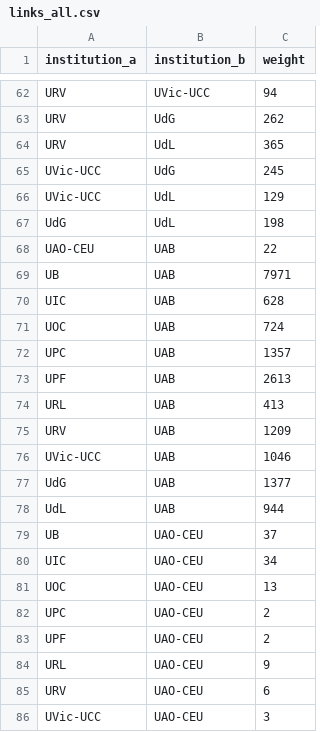
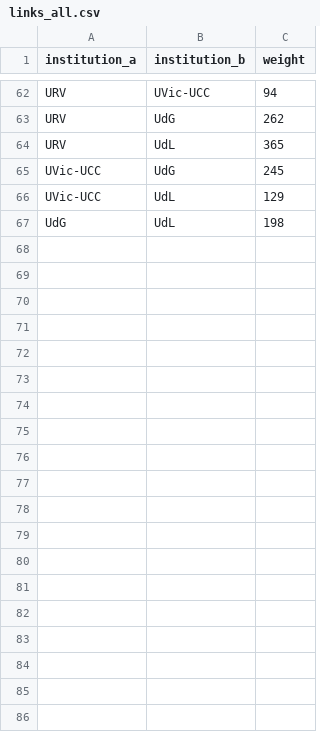
Before and after one commit to AdriRed/science-squared-avbd, a CSV file: data/processed/links_all.csv, drawn as a sheet; only a part is shown, gaps mark what is left out; the diff covers the shown part only; the diff names each change by its address in the sheet, - before the commit and + after, or states it on an @@ line.

```diff
--- a/data/processed/links_all.csv
+++ b/data/processed/links_all.csv
-row 68: UAO-CEU | UAB | 22
-row 69: UB | UAB | 7971
-row 70: UIC | UAB | 628
-row 71: UOC | UAB | 724
-row 72: UPC | UAB | 1357
-row 73: UPF | UAB | 2613
-row 74: URL | UAB | 413
-row 75: URV | UAB | 1209
-row 76: UVic-UCC | UAB | 1046
-row 77: UdG | UAB | 1377
-row 78: UdL | UAB | 944
-row 79: UB | UAO-CEU | 37
-row 80: UIC | UAO-CEU | 34
-row 81: UOC | UAO-CEU | 13
-row 82: UPC | UAO-CEU | 2
-row 83: UPF | UAO-CEU | 2
-row 84: URL | UAO-CEU | 9
-row 85: URV | UAO-CEU | 6
-row 86: UVic-UCC | UAO-CEU | 3
```
Also changed, not shown: 47 removed rows elsewhere in this file, data/processed/links_hs.csv, data/processed/links_ls.csv, 9 other files.
